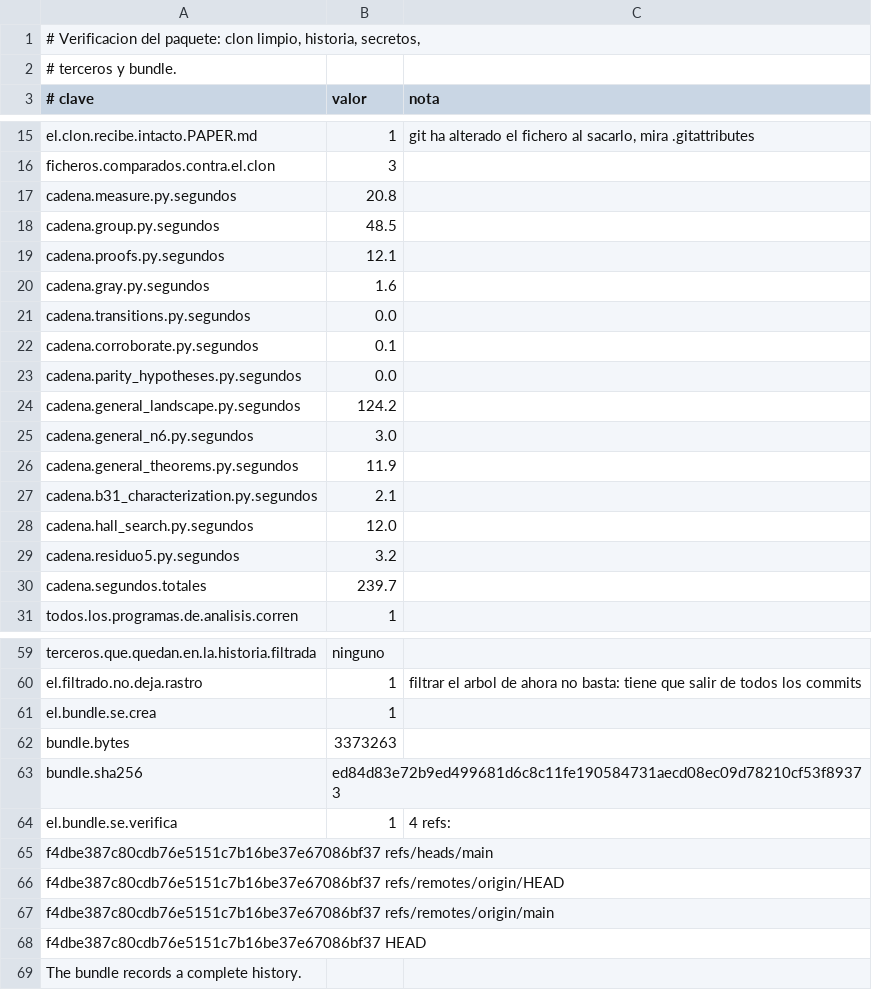
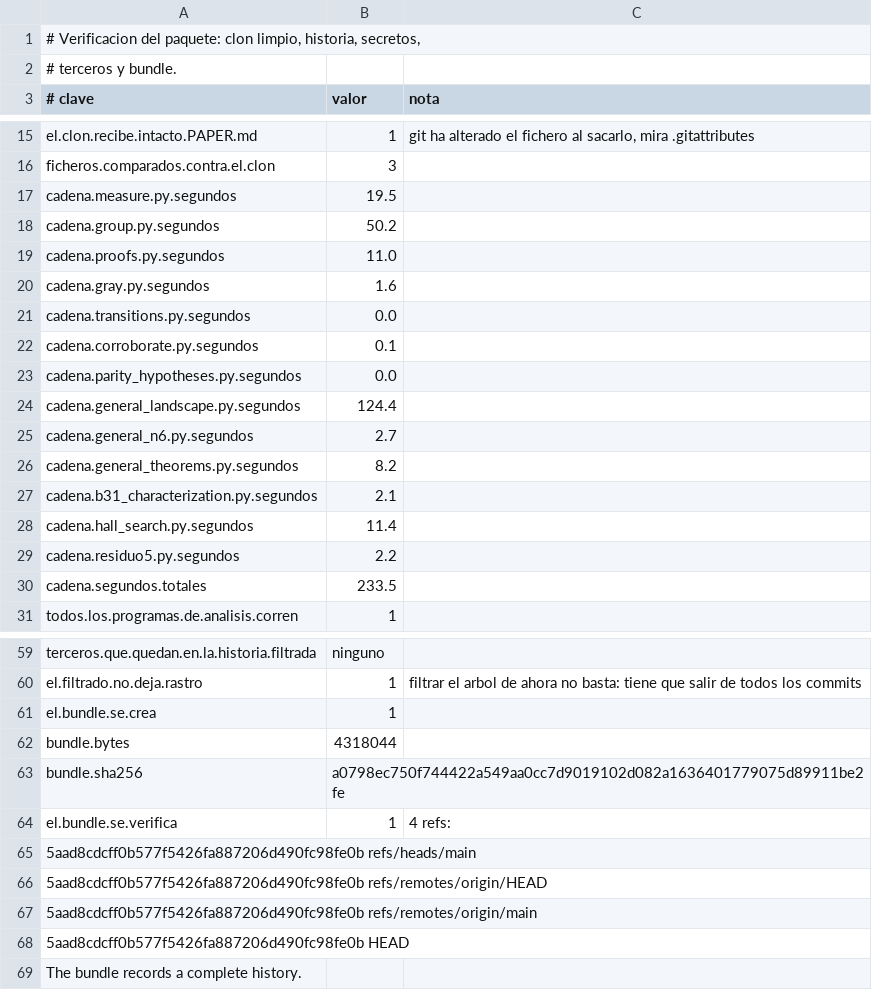
Before and after one commit to Probatorium/forced-counts, a TSV file: results/package.tsv, drawn as a sheet; only a part is shown, gaps mark what is left out; the diff covers the shown part only.

```diff
--- a/results/package.tsv
+++ b/results/package.tsv
@@ -16,5 +16,5 @@ el.clon.recibe.intacto.PAPER.md	1	git ha alterado el fichero al sacarlo, mira .g
 ficheros.comparados.contra.el.clon	3	
-cadena.measure.py.segundos	20.8	
-cadena.group.py.segundos	48.5	
-cadena.proofs.py.segundos	12.1	
+cadena.measure.py.segundos	19.5	
+cadena.group.py.segundos	50.2	
+cadena.proofs.py.segundos	11.0	
 cadena.gray.py.segundos	1.6	
@@ -23,9 +23,9 @@ cadena.corroborate.py.segundos	0.1
 cadena.parity_hypotheses.py.segundos	0.0	
-cadena.general_landscape.py.segundos	124.2	
-cadena.general_n6.py.segundos	3.0	
-cadena.general_theorems.py.segundos	11.9	
+cadena.general_landscape.py.segundos	124.4	
+cadena.general_n6.py.segundos	2.7	
+cadena.general_theorems.py.segundos	8.2	
 cadena.b31_characterization.py.segundos	2.1	
-cadena.hall_search.py.segundos	12.0	
-cadena.residuo5.py.segundos	3.2	
-cadena.segundos.totales	239.7	
+cadena.hall_search.py.segundos	11.4	
+cadena.residuo5.py.segundos	2.2	
+cadena.segundos.totales	233.5	
 todos.los.programas.de.analisis.corren	1	
@@ -61,9 +61,9 @@ el.filtrado.no.deja.rastro	1	filtrar el arbol de ahora no basta: tiene que salir
 el.bundle.se.crea	1	
-bundle.bytes	3373263	
-bundle.sha256	ed84d83e72b9ed499681d6c8c11fe190584731aecd08ec09d78210cf53f89373	
+bundle.bytes	4318044	
+bundle.sha256	a0798ec750f744422a549aa0cc7d9019102d082a1636401779075d89911be2fe	
 el.bundle.se.verifica	1	4 refs:
-f4dbe387c80cdb76e5151c7b16be37e67086bf37 refs/heads/main
-f4dbe387c80cdb76e5151c7b16be37e67086bf37 refs/remotes/origin/HEAD
-f4dbe387c80cdb76e5151c7b16be37e67086bf37 refs/remotes/origin/main
-f4dbe387c80cdb76e5151c7b16be37e67086bf37 HEAD
+5aad8cdcff0b577f5426fa887206d490fc98fe0b refs/heads/main
+5aad8cdcff0b577f5426fa887206d490fc98fe0b refs/remotes/origin/HEAD
+5aad8cdcff0b577f5426fa887206d490fc98fe0b refs/remotes/origin/main
+5aad8cdcff0b577f5426fa887206d490fc98fe0b HEAD
 The bundle records a complete history.
```
Also changed, not shown: 6 edited cells elsewhere in this file, 3 other files.
